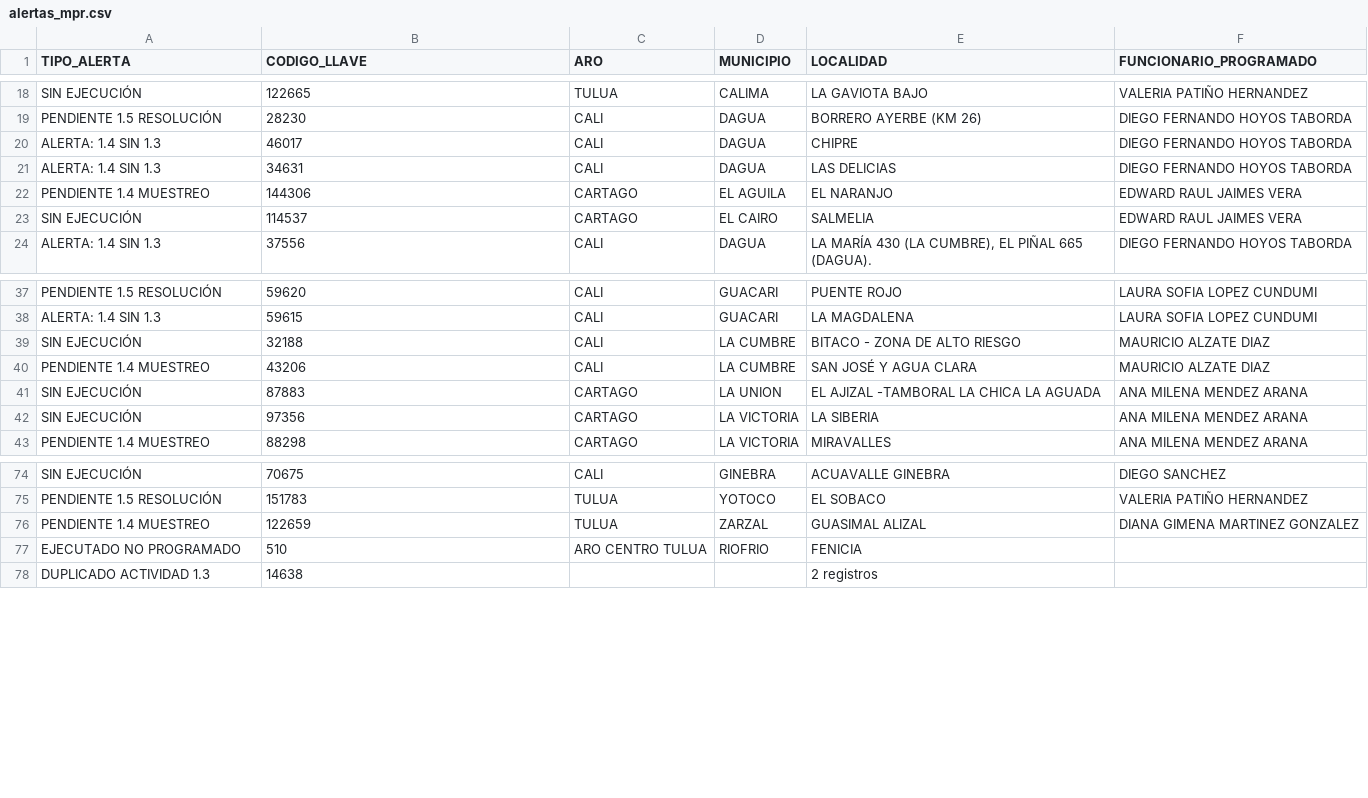
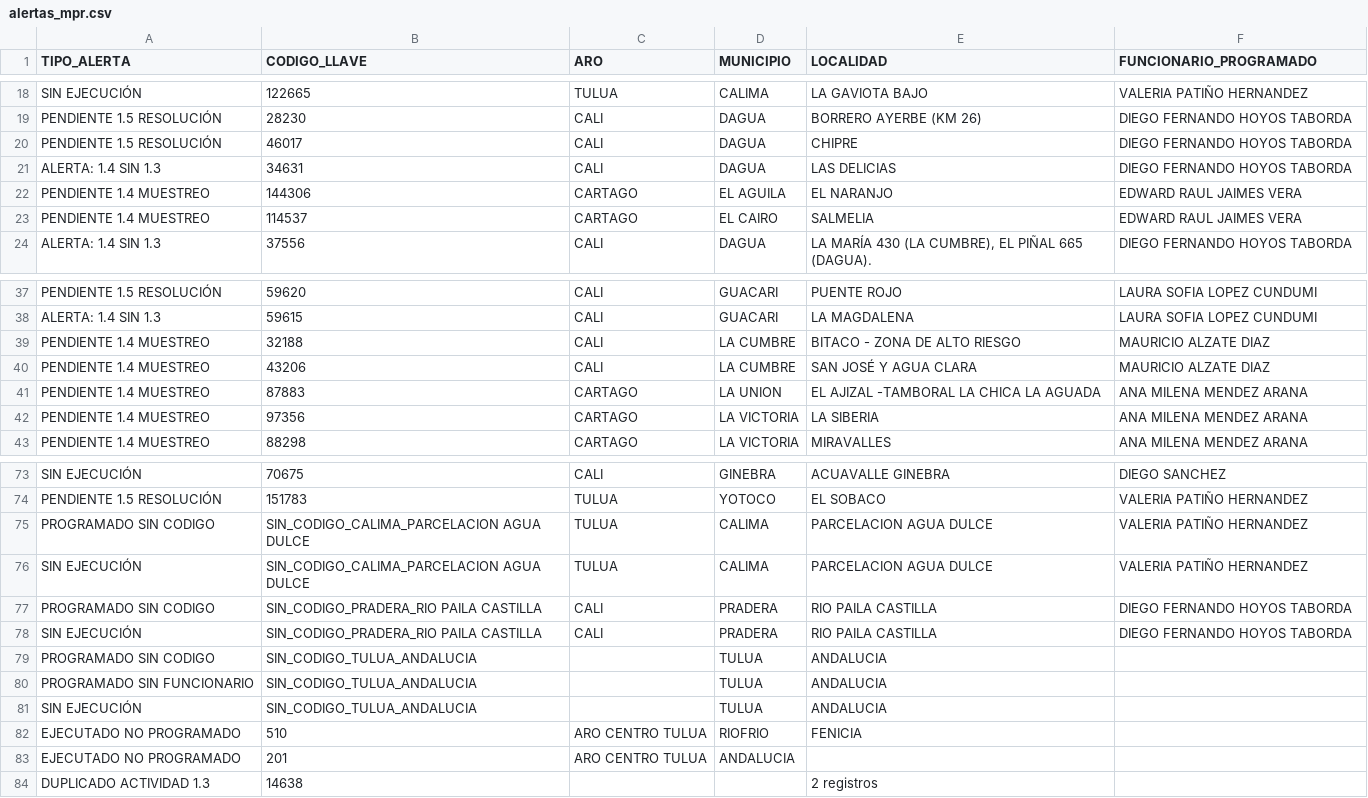
Before and after one commit to UESVALLE/uesvalle.github.io, a CSV file: data/mpr/current/alertas_mpr.csv, drawn as a sheet; only a part is shown, gaps mark what is left out; the diff covers the shown part only; the diff names each change by its address in the sheet, - before the commit and + after, or states it on an @@ line.

```diff
--- a/data/mpr/current/alertas_mpr.csv
+++ b/data/mpr/current/alertas_mpr.csv
-A20 (TIPO_ALERTA): ALERTA: 1.4 SIN 1.3
+A20 (TIPO_ALERTA): PENDIENTE 1.5 RESOLUCIÓN
-A23 (TIPO_ALERTA): SIN EJECUCIÓN
+A23 (TIPO_ALERTA): PENDIENTE 1.4 MUESTREO
-A39 (TIPO_ALERTA): SIN EJECUCIÓN
+A39 (TIPO_ALERTA): PENDIENTE 1.4 MUESTREO
-A41:A42 (TIPO_ALERTA): SIN EJECUCIÓN
+A41:A42 (TIPO_ALERTA): PENDIENTE 1.4 MUESTREO
@@ row 76 moved to row 68: PENDIENTE 1.4 MUESTREO @@
@@ row 48 moved to row 75: PROGRAMADO SIN CODIGO @@
@@ row 49 moved to row 76: SIN EJECUCIÓN @@
+row 77: PROGRAMADO SIN CODIGO | SIN_CODIGO_PRADERA_RIO PAILA CASTILLA | CALI | PRADERA | RIO PAILA CASTILLA | DIEGO FERNANDO HOYOS TABORDA
+row 78: SIN EJECUCIÓN | SIN_CODIGO_PRADERA_RIO PAILA CASTILLA | CALI | PRADERA | RIO PAILA CASTILLA | DIEGO FERNANDO HOYOS TABORDA
+row 79: PROGRAMADO SIN CODIGO | SIN_CODIGO_TULUA_ANDALUCIA |  | TULUA | ANDALUCIA
+row 80: PROGRAMADO SIN FUNCIONARIO | SIN_CODIGO_TULUA_ANDALUCIA |  | TULUA | ANDALUCIA
+row 81: SIN EJECUCIÓN | SIN_CODIGO_TULUA_ANDALUCIA |  | TULUA | ANDALUCIA
+row 83: EJECUTADO NO PROGRAMADO | 201 | ARO CENTRO TULUA | ANDALUCIA
```
Also changed, not shown: 3 moved rows and 2 edited cells elsewhere in this file, data/mpr/current/resumen_mpr_aro.csv, data/mpr/current/resumen_mpr_funcionario.csv, 8 other files.
